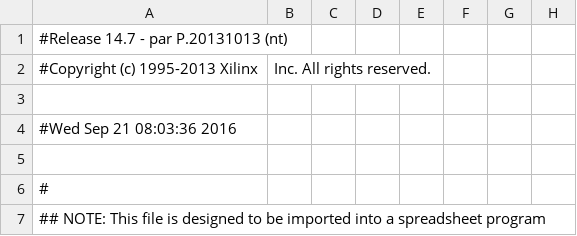
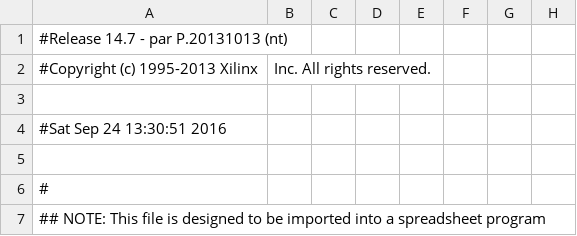
Before and after one commit to lisaula/DucksHunter_FPGA, a CSV file: Main_pad.csv, drawn as a sheet; only a part is shown; the diff names each change by its address in the sheet, - before the commit and + after, or states it on an @@ line.

```diff
--- a/Main_pad.csv
+++ b/Main_pad.csv
-A4: #Wed Sep 21 08:03:36 2016
+A4: #Sat Sep 24 13:30:51 2016
```
Also changed, not shown: 52 other files.
